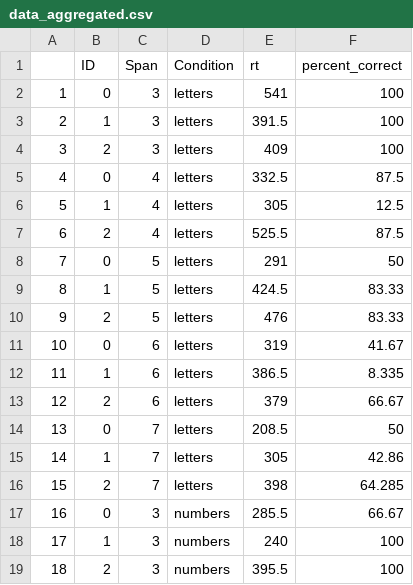
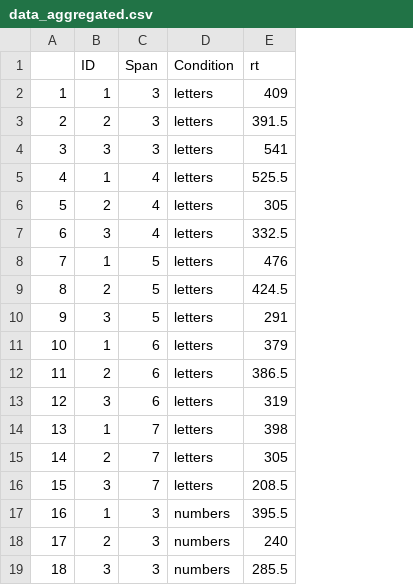
Before and after one commit to ethanweed/OpenSesame, a CSV file: MemorySpan/data_aggregated.csv, drawn as a sheet; only a part is shown; the diff covers the shown part only; the diff names each change by its address in the sheet, - before the commit and + after, or states it on an @@ line.

```diff
--- a/MemorySpan/data_aggregated.csv
+++ b/MemorySpan/data_aggregated.csv
-column F (percent_correct), rows 2-19: 100 | 100 | 100 | 87.5 | 12.5 | 87.5 | 50 | 83.33 | 83.33 | 41.67 | 8.335 | 66.67 | 50 | 42.86 | 64.285 | 66.67 | 100 | 100
-B2 (ID): 0
+B2 (ID): 1
-E2 (rt): 541
+E2 (rt): 409
-B3 (ID): 1
+B3 (ID): 2
-B4 (ID): 2
+B4 (ID): 3
-E4 (rt): 409
+E4 (rt): 541
-B5 (ID): 0
+B5 (ID): 1
-E5 (rt): 332.5
+E5 (rt): 525.5
-B6 (ID): 1
+B6 (ID): 2
-B7 (ID): 2
+B7 (ID): 3
-E7 (rt): 525.5
+E7 (rt): 332.5
-B8 (ID): 0
+B8 (ID): 1
-E8 (rt): 291
+E8 (rt): 476
-B9 (ID): 1
+B9 (ID): 2
-B10 (ID): 2
+B10 (ID): 3
-E10 (rt): 476
+E10 (rt): 291
-B11 (ID): 0
+B11 (ID): 1
-E11 (rt): 319
+E11 (rt): 379
-B12 (ID): 1
+B12 (ID): 2
-B13 (ID): 2
+B13 (ID): 3
-E13 (rt): 379
+E13 (rt): 319
-B14 (ID): 0
+B14 (ID): 1
-E14 (rt): 208.5
+E14 (rt): 398
-B15 (ID): 1
+B15 (ID): 2
-B16 (ID): 2
+B16 (ID): 3
-E16 (rt): 398
+E16 (rt): 208.5
-B17 (ID): 0
+B17 (ID): 1
-E17 (rt): 285.5
+E17 (rt): 395.5
-B18 (ID): 1
+B18 (ID): 2
-B19 (ID): 2
+B19 (ID): 3
-E19 (rt): 395.5
+E19 (rt): 285.5
```
Also changed, not shown: 20 edited cells elsewhere in this file, MemorySpan/data.csv, 8 other files.
